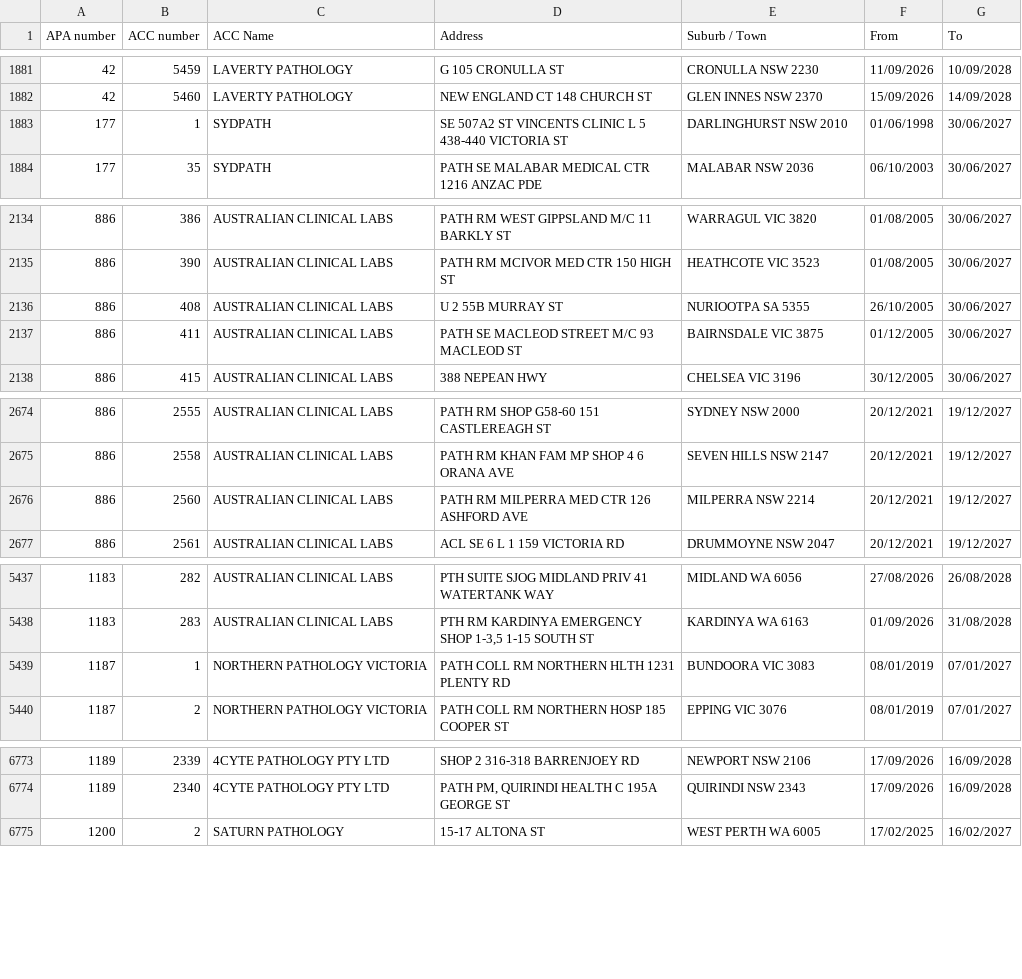
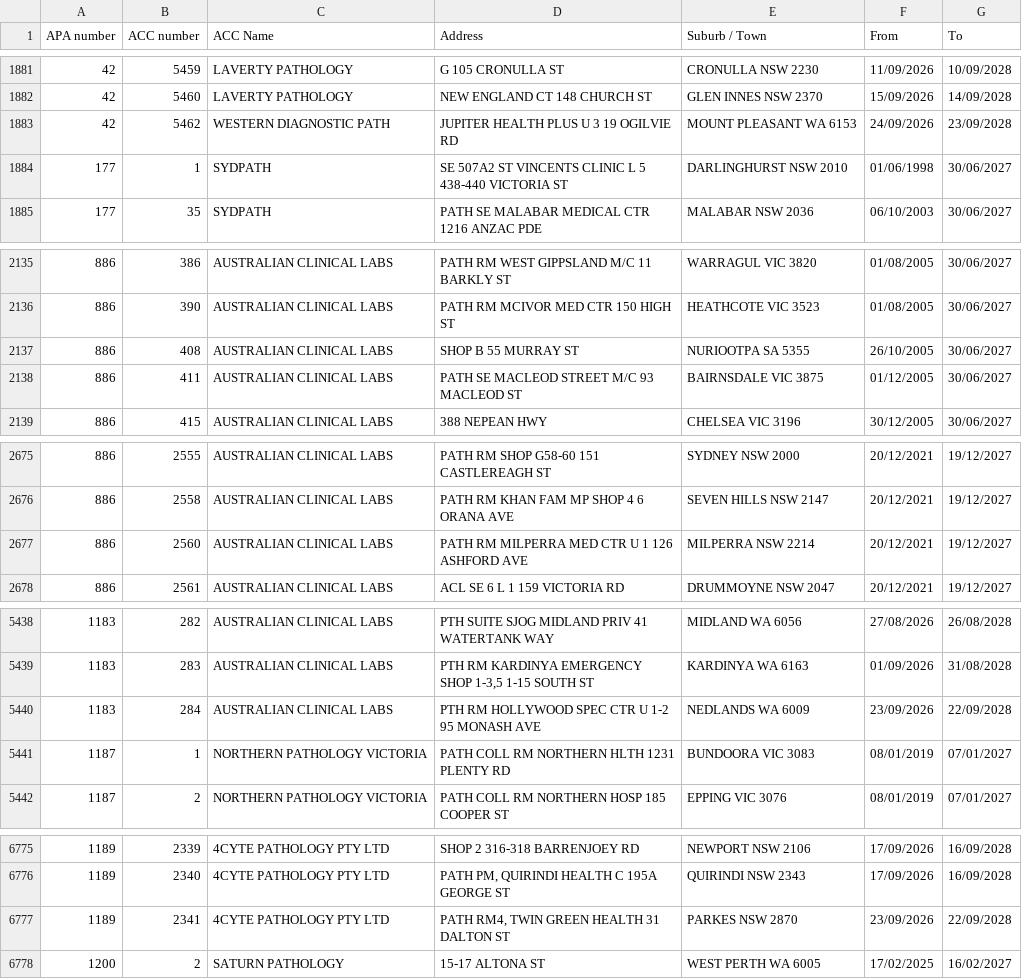
Before and after one commit to nwbort/apcc, a CSV file: apcc_list.csv, drawn as a sheet; only a part is shown, gaps mark what is left out; the diff covers the shown part only.

```diff
--- a/apcc_list.csv
+++ b/apcc_list.csv
@@ -1882,2 +1882,3 @@ APA number,ACC number,ACC Name,Address,Suburb / Town,From,To
 42,5460,LAVERTY PATHOLOGY,NEW ENGLAND CT 148 CHURCH ST,GLEN INNES NSW 2370,15/09/2026,14/09/2028
+42,5462,WESTERN DIAGNOSTIC PATH,JUPITER HEALTH PLUS U 3 19 OGILVIE RD,MOUNT PLEASANT WA 6153,24/09/2026,23/09/2028
 177,1,SYDPATH,SE 507A2 ST VINCENTS CLINIC L 5 438-440 VICTORIA ST,DARLINGHURST NSW 2010,01/06/1998,30/06/2027
@@ -2135,3 +2136,3 @@ APA number,ACC number,ACC Name,Address,Suburb / Town,From,To
 886,390,AUSTRALIAN CLINICAL LABS,PATH RM MCIVOR MED CTR 150 HIGH ST,HEATHCOTE VIC 3523,01/08/2005,30/06/2027
-886,408,AUSTRALIAN CLINICAL LABS,U 2 55B MURRAY ST,NURIOOTPA SA 5355,26/10/2005,30/06/2027
+886,408,AUSTRALIAN CLINICAL LABS,SHOP B 55 MURRAY ST,NURIOOTPA SA 5355,26/10/2005,30/06/2027
 886,411,AUSTRALIAN CLINICAL LABS,PATH SE MACLEOD STREET M/C 93 MACLEOD ST,BAIRNSDALE VIC 3875,01/12/2005,30/06/2027
@@ -2675,3 +2676,3 @@ APA number,ACC number,ACC Name,Address,Suburb / Town,From,To
 886,2558,AUSTRALIAN CLINICAL LABS,PATH RM KHAN FAM MP SHOP 4 6 ORANA AVE,SEVEN HILLS NSW 2147,20/12/2021,19/12/2027
-886,2560,AUSTRALIAN CLINICAL LABS,PATH RM MILPERRA MED CTR 126 ASHFORD AVE,MILPERRA NSW 2214,20/12/2021,19/12/2027
+886,2560,AUSTRALIAN CLINICAL LABS,PATH RM MILPERRA MED CTR U 1 126 ASHFORD AVE,MILPERRA NSW 2214,20/12/2021,19/12/2027
 886,2561,AUSTRALIAN CLINICAL LABS,ACL SE 6 L 1 159 VICTORIA RD,DRUMMOYNE NSW 2047,20/12/2021,19/12/2027
@@ -5438,2 +5439,3 @@ APA number,ACC number,ACC Name,Address,Suburb / Town,From,To
 1183,283,AUSTRALIAN CLINICAL LABS,"PTH RM KARDINYA EMERGENCY SHOP 1-3,5 1-15 SOUTH ST",KARDINYA WA 6163,01/09/2026,31/08/2028
+1183,284,AUSTRALIAN CLINICAL LABS,PTH RM HOLLYWOOD SPEC CTR U 1-2 95 MONASH AVE,NEDLANDS WA 6009,23/09/2026,22/09/2028
 1187,1,NORTHERN PATHOLOGY VICTORIA,PATH COLL RM NORTHERN HLTH 1231 PLENTY RD,BUNDOORA VIC 3083,08/01/2019,07/01/2027
@@ -6774,2 +6776,3 @@ APA number,ACC number,ACC Name,Address,Suburb / Town,From,To
 1189,2340,4CYTE PATHOLOGY PTY LTD,"PATH PM, QUIRINDI HEALTH C 195A GEORGE ST",QUIRINDI NSW 2343,17/09/2026,16/09/2028
+1189,2341,4CYTE PATHOLOGY PTY LTD,"PATH RM4, TWIN GREEN HEALTH 31 DALTON ST",PARKES NSW 2870,23/09/2026,22/09/2028
 1200,2,SATURN PATHOLOGY,15-17 ALTONA ST,WEST PERTH WA 6005,17/02/2025,16/02/2027
```
Also changed, not shown: 2 edited cells elsewhere in this file.
